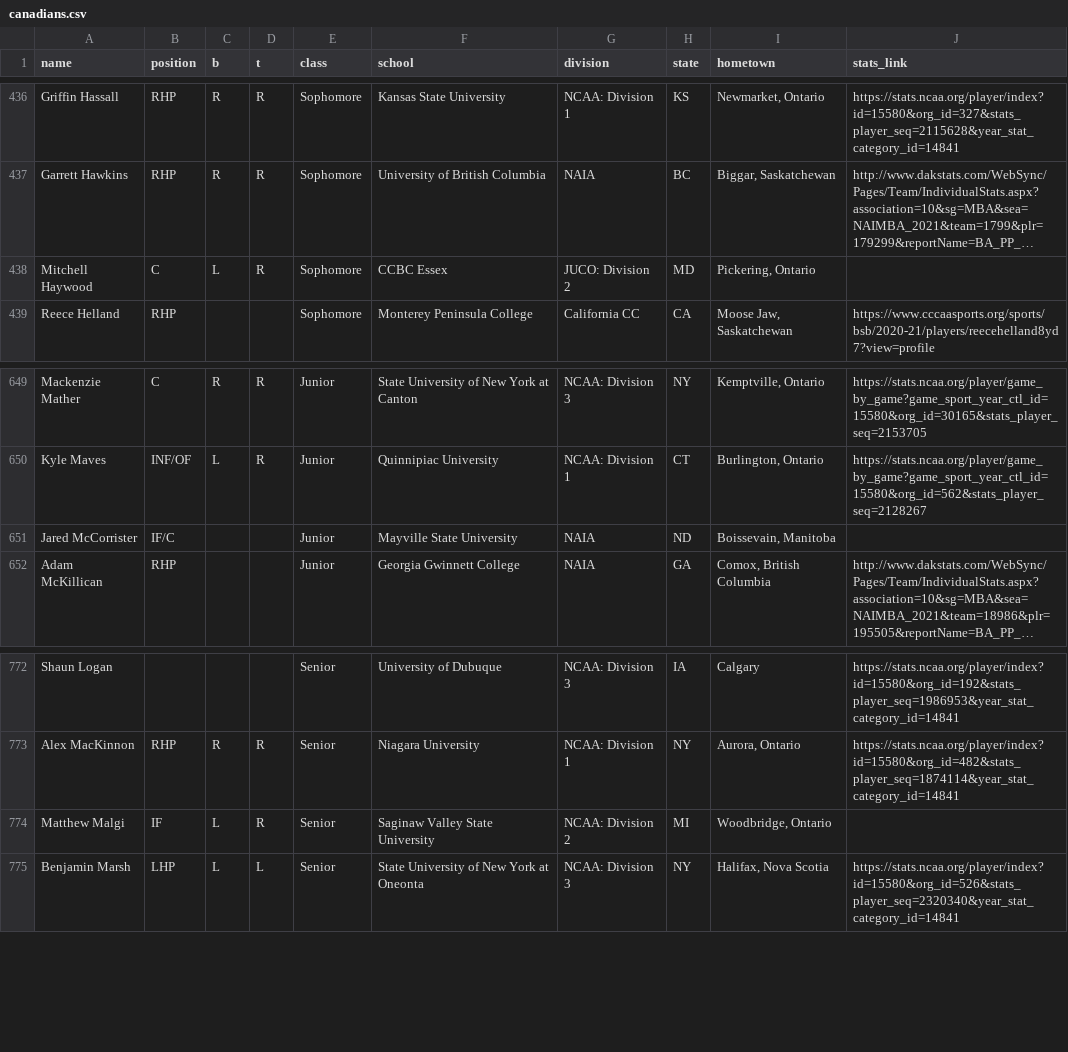
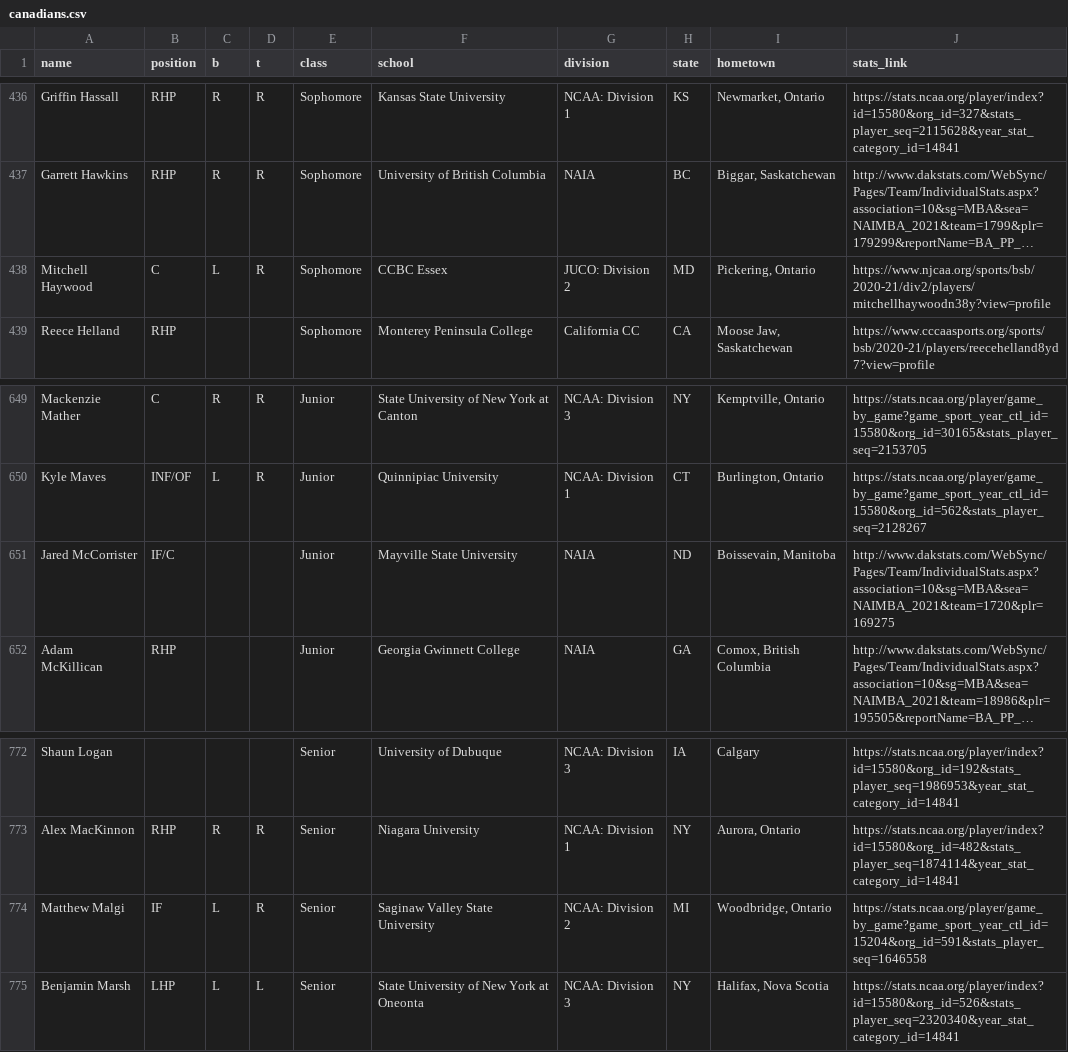
Before and after one commit to peteb206/pete_berryman_baseball, a CSV file: Projects/Canadian_Baseball_Network/canadians.csv, drawn as a sheet; only a part is shown, gaps mark what is left out; long unchanged cells end in …; the diff covers the shown part only; the diff names each change by its address in the sheet, - before the commit and + after, or states it on an @@ line.

```diff
--- a/Projects/Canadian_Baseball_Network/canadians.csv
+++ b/Projects/Canadian_Baseball_Network/canadians.csv
-J438 (stats_link): (empty)
+J438 (stats_link): https://www.njcaa.org/sports/bsb/2020-21/div2/players/mitchellhaywoodn38y?view=profile
-J651 (stats_link): (empty)
+J651 (stats_link): http://www.dakstats.com/WebSync/Pages/Team/IndividualStats.aspx?association=10&sg=MBA&sea=NAIMBA_2021&team=1720&plr=169275
-J774 (stats_link): (empty)
+J774 (stats_link): https://stats.ncaa.org/player/game_by_game?game_sport_year_ctl_id=15204&org_id=591&stats_player_seq=1646558
```
Also changed, not shown: 5 edited cells elsewhere in this file, Projects/Canadian_Baseball_Network/roster_pages.csv, 1 other file.
